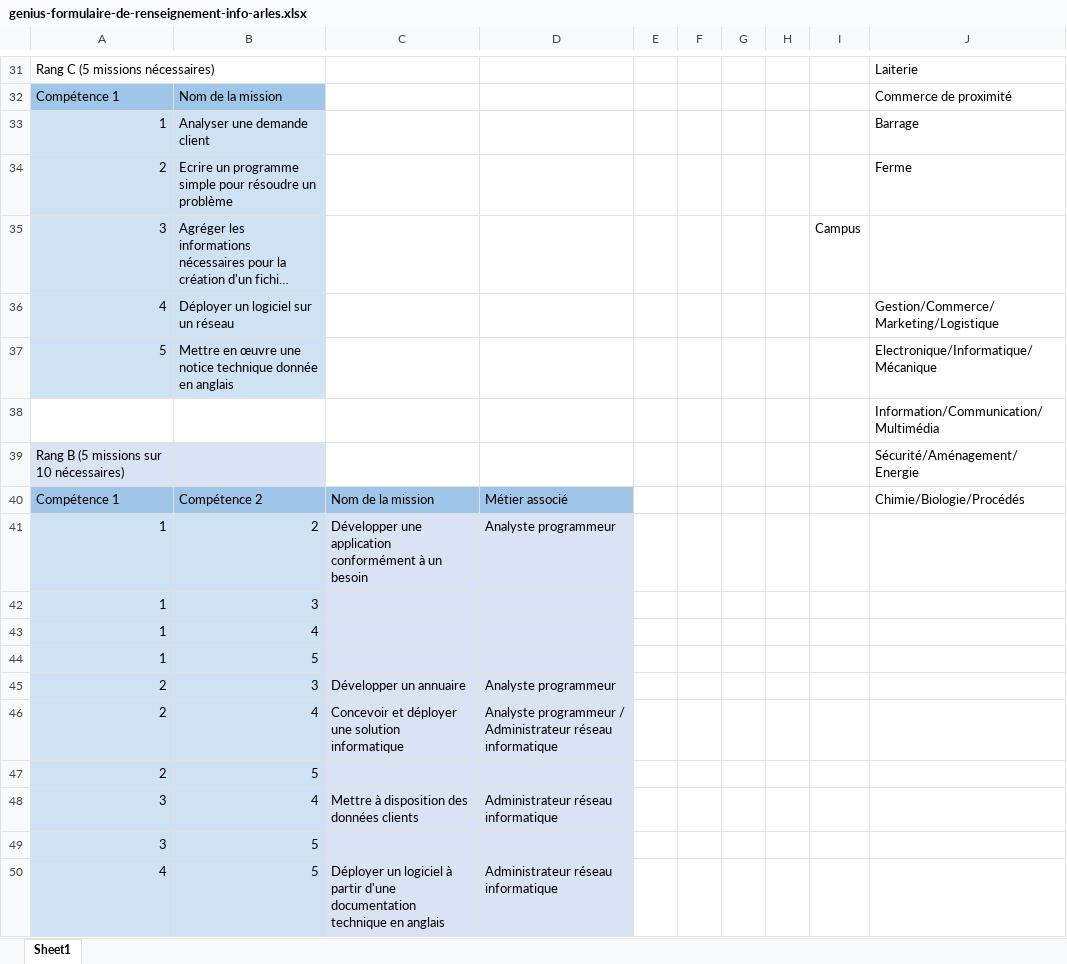
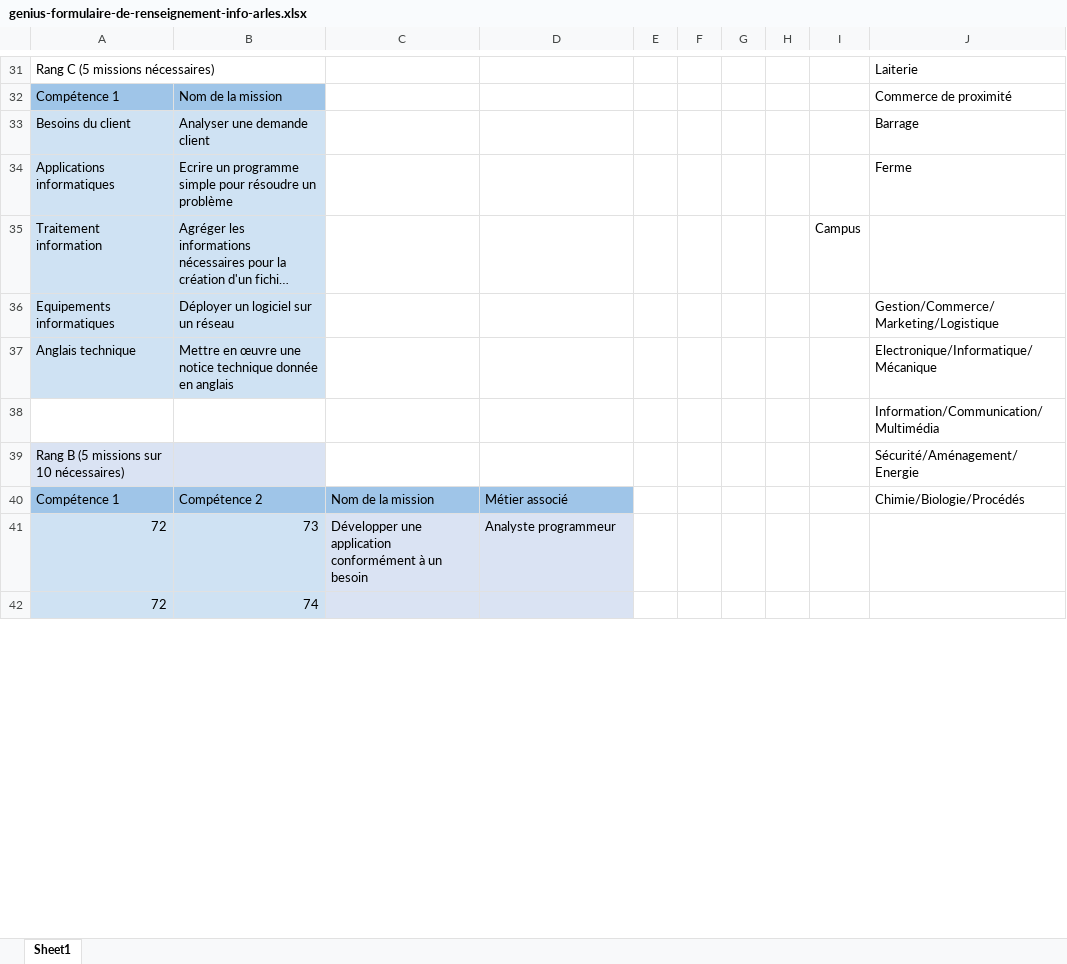
Before and after one commit to DavidL4roche/Genius, an Excel workbook: #AUTRES/Formulaires De Renseignement/genius-formulaire-de-renseignement-info-arles.xlsx, sheet Sheet1, drawn as a sheet; only a part is shown, gaps mark what is left out; long unchanged cells end in …; values as stored, in another font and other column widths than the file's, no borders; table styles not drawn; removed rows and columns are numbered as before the commit, all else as after; the diff covers the shown part only; the diff names each change by its address in the sheet, - before the commit and + after, or states it on an @@ line.

```diff
--- a/#AUTRES/Formulaires De Renseignement/genius-formulaire-de-renseignement-info-arles.xlsx (sheet Sheet1)
+++ b/#AUTRES/Formulaires De Renseignement/genius-formulaire-de-renseignement-info-arles.xlsx (sheet Sheet1)
-A33: 1
+A33: Besoins du client
-A34: 2
+A34: Applications informatiques
-A35: 3
+A35: Traitement information
-A36: 4
+A36: Equipements informatiques
-A37: 5
+A37: Anglais technique
-A41: 1
+A41: 72
-B41: 2
+B41: 73
-row 42: 1 | 3
-row 43: 1 | 4
-row 44: 1 | 5
-row 45: 2 | 3 | Développer un annuaire | Analyste programmeur
-row 46: 2 | 4 | Concevoir et déployer une solution informatique | Analyste programmeur / Administrateur réseau informatique
-row 47: 2 | 5
-row 48: 3 | 4 | Mettre à disposition des données clients | Administrateur réseau informatique
-row 49: 3 | 5
-row 50: 4 | 5 | Déployer un logiciel à partir d'une documentation technique en anglais | Administrateur réseau informatique
+row 42: 72 | 74
```
Also changed, not shown: 52 added rows, 6 removed rows, 20 edited cells and cell formats elsewhere in this sheet, #AUTRES/Formulaires De Renseignement/genius-formulaire-de-renseignement-dut-chimie.xlsx, #AUTRES/Formulaires De Renseignement/genius-formulaire-de-renseignement-dut-csgu.xlsx, 20 other files.
